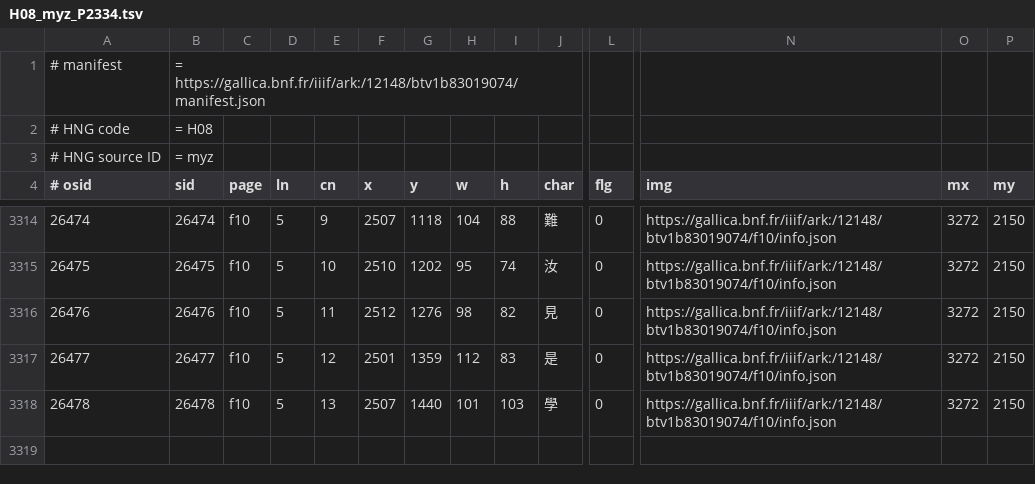
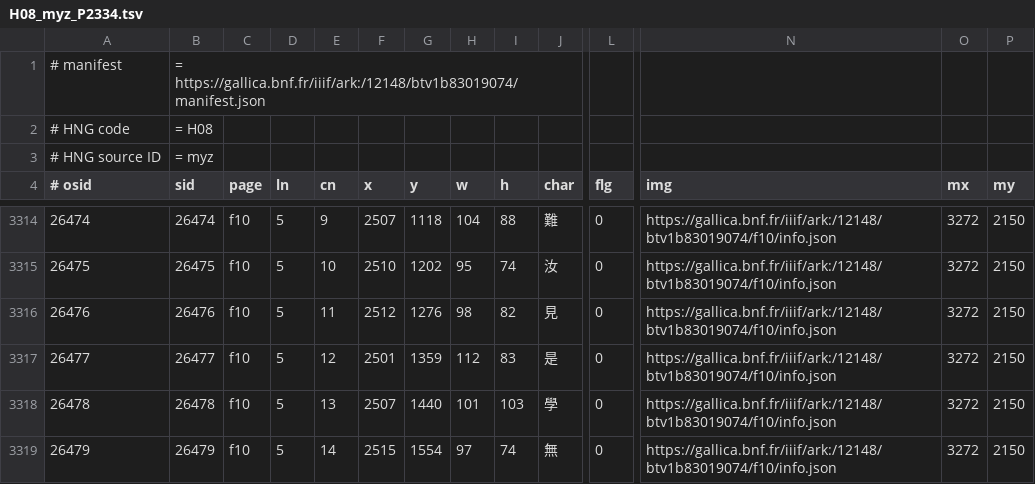
Before and after one commit to chise/hng-kiridashi-data, a TSV file: H08_myz_P2334.tsv, drawn as a sheet; only a part is shown, gaps mark what is left out; rows hold the shown columns only; the diff names each change by its address in the sheet, - before the commit and + after, or states it on an @@ line.

Commit message:
([26479] f10/5-14: (2515,1554)+97+74 (無)): add [via Kiridashi-kun]

```diff
--- a/H08_myz_P2334.tsv
+++ b/H08_myz_P2334.tsv
+row 3319: 26479 | 26479 | f10 | 5 | 14 | 2515 | 1554 | 97 | 74 | 無 | 0 | https://gallica.bnf.fr/iiif/ark:/12148/btv1b83019074/f10/info.json | 3272 | 2150
```
